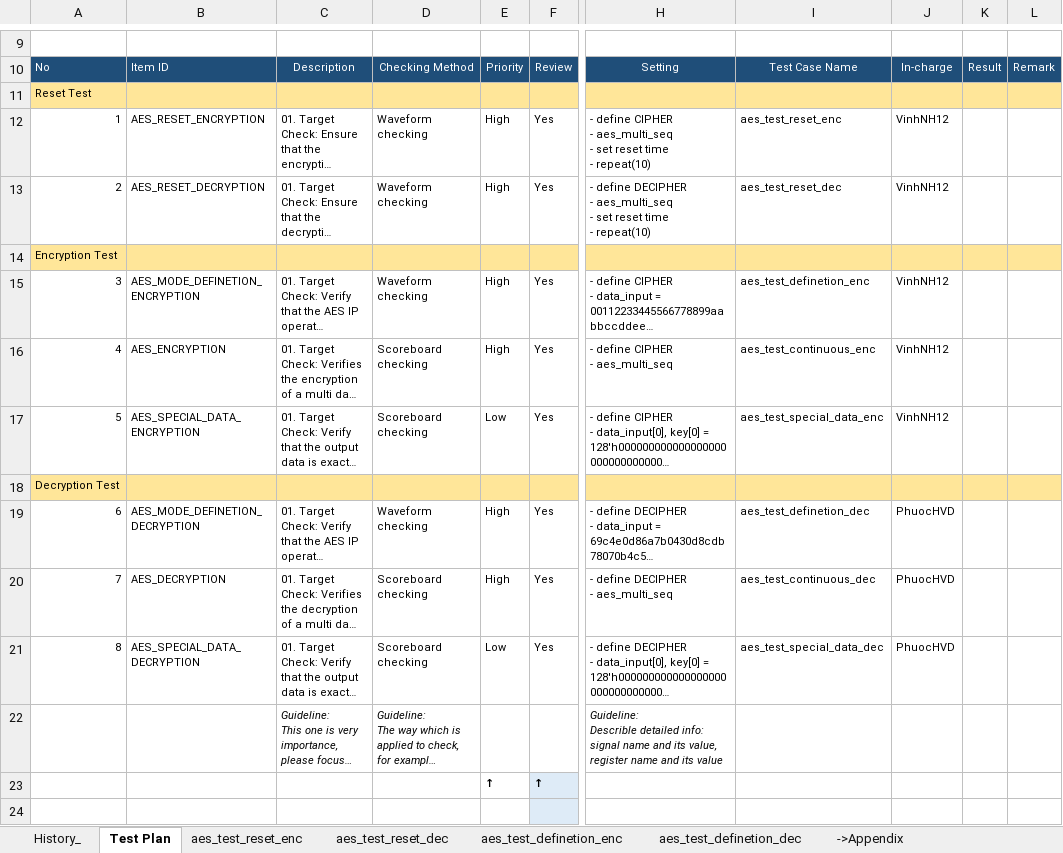
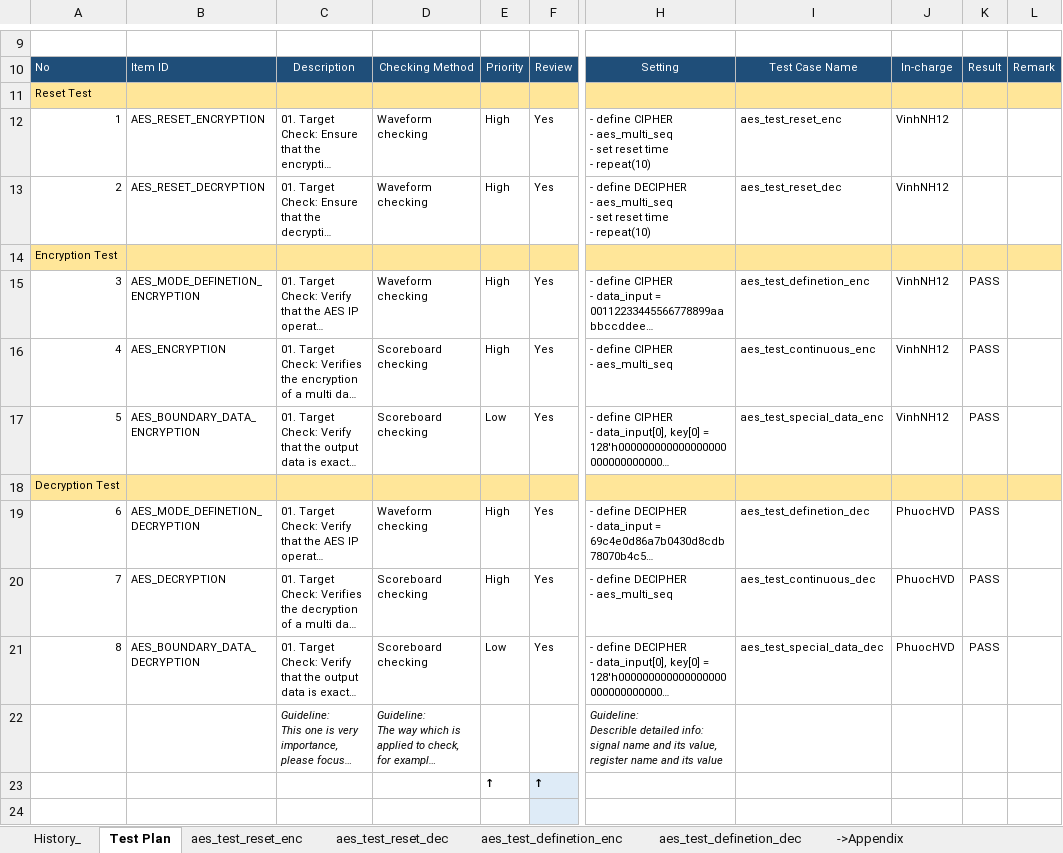
Before and after one commit to phuocnin/AES-IP, an Excel workbook: doc/FSEMI_AES_Test_Plan_Rev1.0.xlsx, sheet Test Plan, drawn as a sheet; only a part is shown, gaps mark what is left out; long unchanged cells end in …; values as stored, in another font and other column widths than the file's, no borders; the diff names each change by its address in the sheet, - before the commit and + after, or states it on an @@ line.

```diff
--- a/doc/FSEMI_AES_Test_Plan_Rev1.0.xlsx (sheet Test Plan)
+++ b/doc/FSEMI_AES_Test_Plan_Rev1.0.xlsx (sheet Test Plan)
-K15:K17: (empty)
+K15:K17: PASS
-B17: AES_SPECIAL_DATA_ENCRYPTION
+B17: AES_BOUNDARY_DATA_ENCRYPTION
-K19:K21: (empty)
+K19:K21: PASS
-B21: AES_SPECIAL_DATA_DECRYPTION
+B21: AES_BOUNDARY_DATA_DECRYPTION
```
